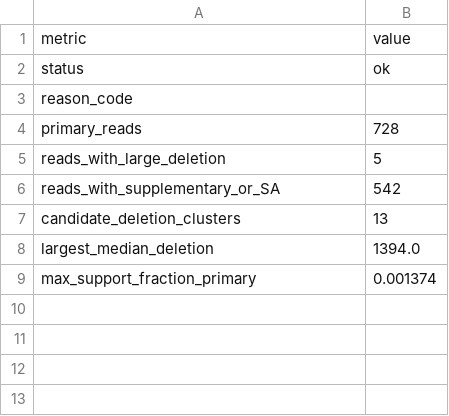
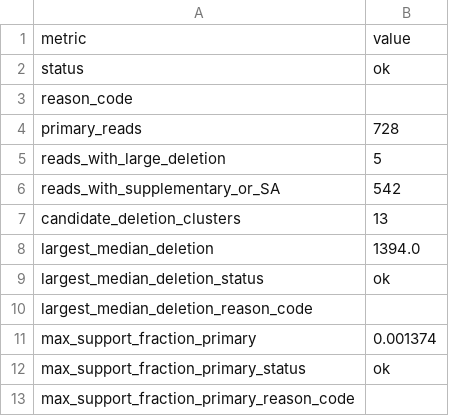
Before and after one commit to elissonnog/mito-overview, a TSV file: examples/public_validation/GM12878_ONT_longread/summary/mito_deletion_summary.tsv, drawn as a sheet; the diff names each change by its address in the sheet, - before the commit and + after, or states it on an @@ line.

```diff
--- a/examples/public_validation/GM12878_ONT_longread/summary/mito_deletion_summary.tsv
+++ b/examples/public_validation/GM12878_ONT_longread/summary/mito_deletion_summary.tsv
+row 9: largest_median_deletion_status | ok
+row 10: largest_median_deletion_reason_code
+row 12: max_support_fraction_primary_status | ok
+row 13: max_support_fraction_primary_reason_code
```
Also changed, not shown: examples/expected_reports/TOY-001_output/summary/mito_deletion_summary.tsv, examples/expected_reports/TOY-001_output/summary/mito_numt_qc_summary.tsv, 37 other files.
